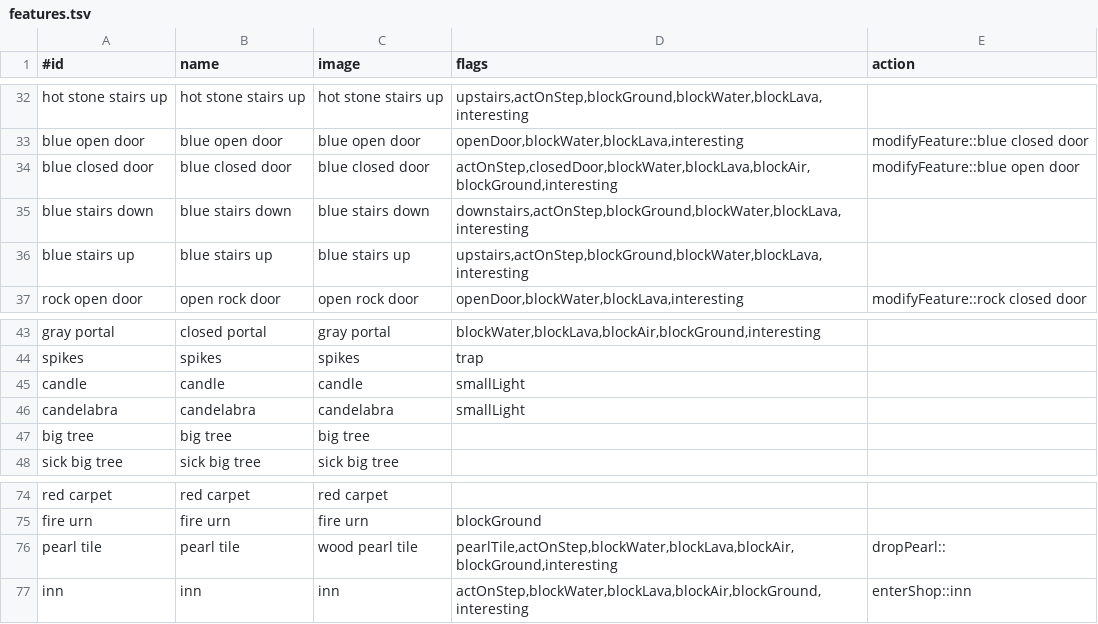
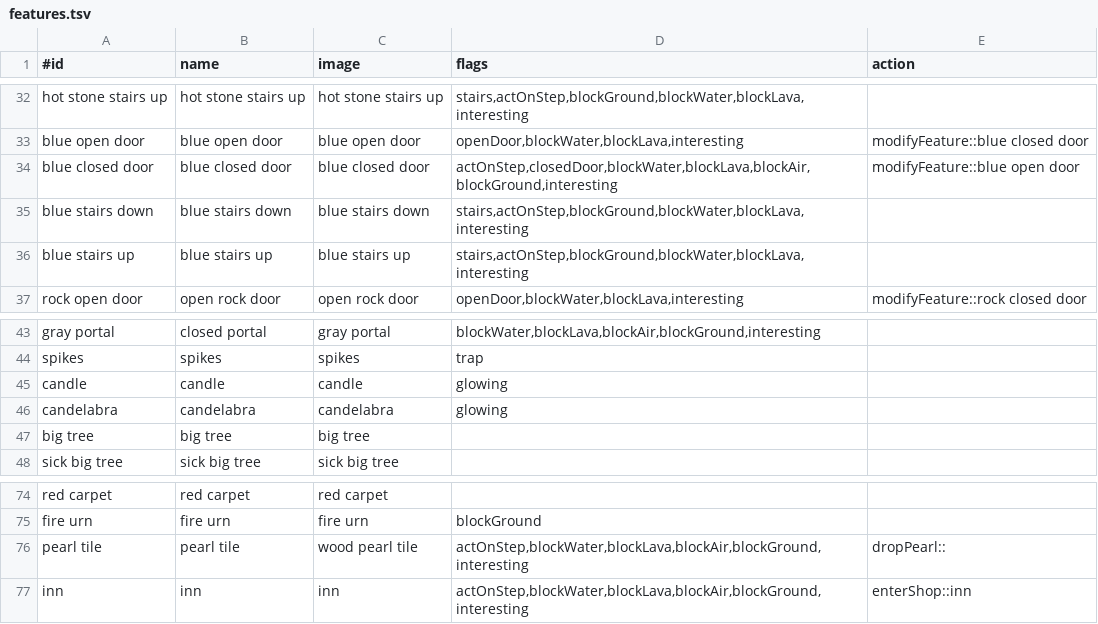
Before and after one commit to jonathanacross/pow, a TSV file: src/main/resources/data/features.tsv, drawn as a sheet; only a part is shown, gaps mark what is left out; the diff covers the shown part only; the diff names each change by its address in the sheet, - before the commit and + after, or states it on an @@ line.

Commit message:
simplification of feature flags

```diff
--- a/src/main/resources/data/features.tsv
+++ b/src/main/resources/data/features.tsv
-D32 (flags): upstairs,actOnStep,blockGround,blockWater,blockLava,interesting
+D32 (flags): stairs,actOnStep,blockGround,blockWater,blockLava,interesting
-D35 (flags): downstairs,actOnStep,blockGround,blockWater,blockLava,interesting
+D35 (flags): stairs,actOnStep,blockGround,blockWater,blockLava,interesting
-D36 (flags): upstairs,actOnStep,blockGround,blockWater,blockLava,interesting
+D36 (flags): stairs,actOnStep,blockGround,blockWater,blockLava,interesting
-D45:D46 (flags): smallLight
+D45:D46 (flags): glowing
-D76 (flags): pearlTile,actOnStep,blockWater,blockLava,blockAir,blockGround,interesting
+D76 (flags): actOnStep,blockWater,blockLava,blockAir,blockGround,interesting
```
Also changed, not shown: 15 edited cells elsewhere in this file, 4 other files.
